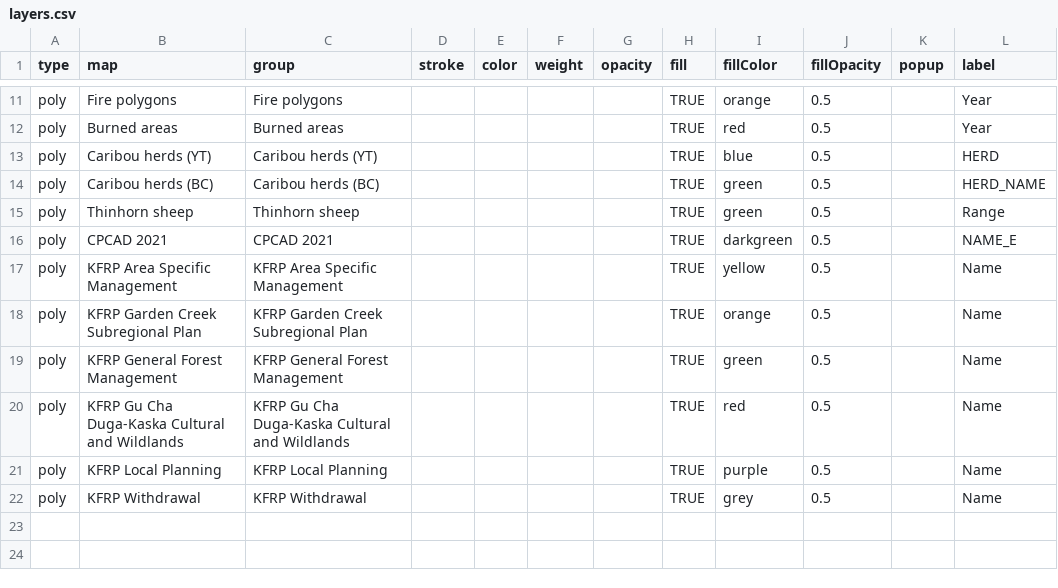
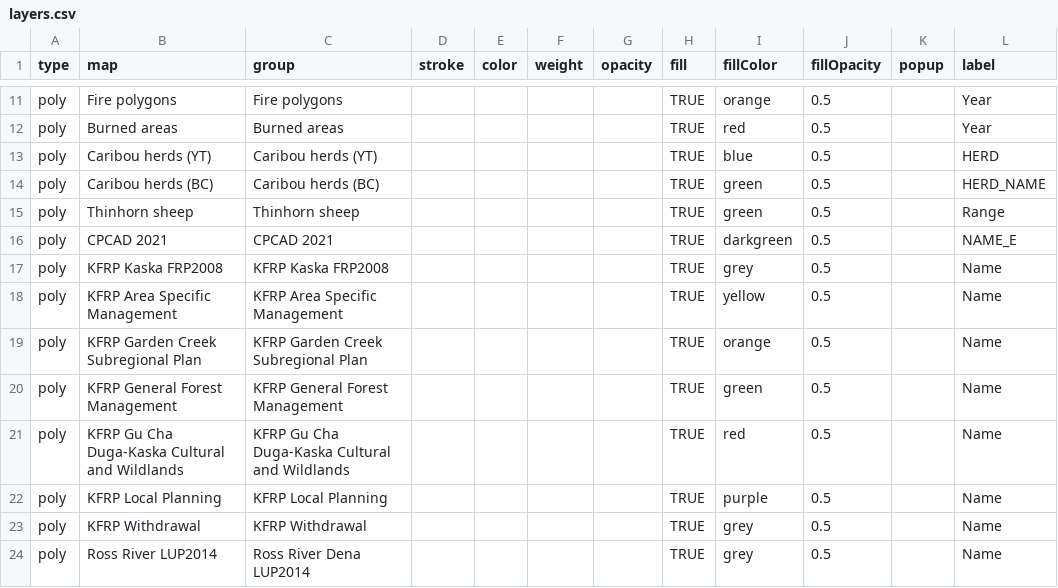
Before and after one commit to beaconsproject/kdtt_explorer, a CSV file: www/layers.csv, drawn as a sheet; only a part is shown, gaps mark what is left out.

Commit message:
Added 2 more layers

```diff
--- a/www/layers.csv
+++ b/www/layers.csv
@@ -16,2 +16,3 @@ poly,Thinhorn sheep,Thinhorn sheep,,,,,TRUE,green,0.5,,Range
 poly,CPCAD 2021,CPCAD 2021,,,,,TRUE,darkgreen,0.5,,NAME_E
+poly,KFRP Kaska FRP2008,KFRP Kaska FRP2008,,,,,TRUE,grey,0.5,,Name
 poly,KFRP Area Specific Management,KFRP Area Specific Management,,,,,TRUE,yellow,0.5,,Name
@@ -22 +23,2 @@ poly,KFRP Local Planning,KFRP Local Planning,,,,,TRUE,purple,0.5,,Name
 poly,KFRP Withdrawal,KFRP Withdrawal,,,,,TRUE,grey,0.5,,Name
+poly,Ross River LUP2014,Ross River Dena LUP2014,,,,,TRUE,grey,0.5,,Name
```
Also changed, not shown: 2 other files.
